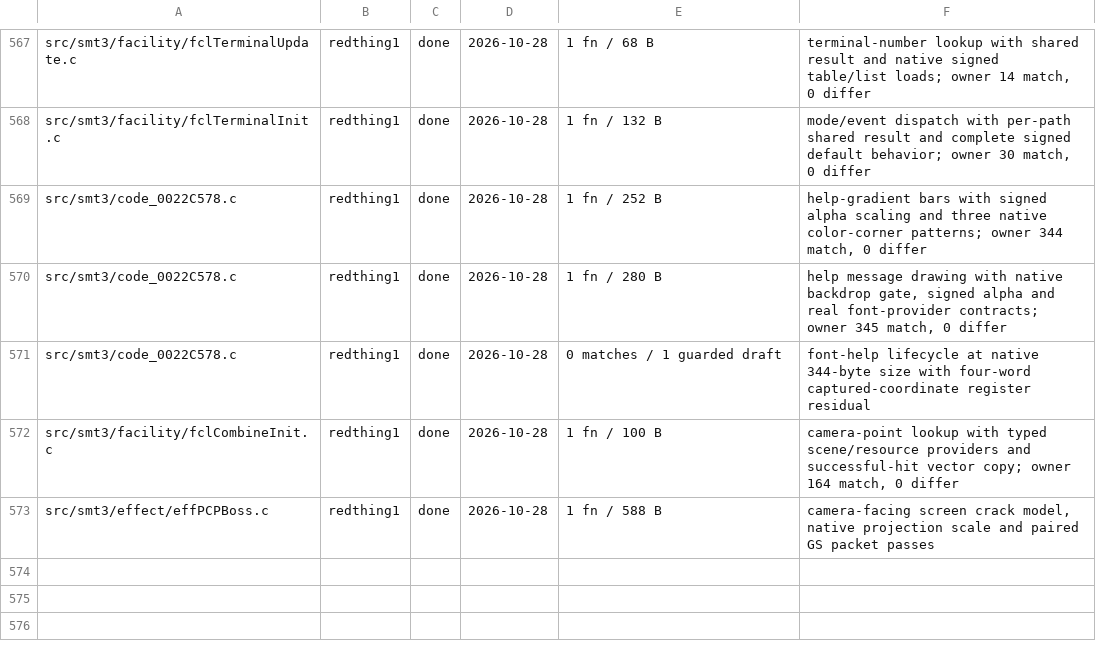
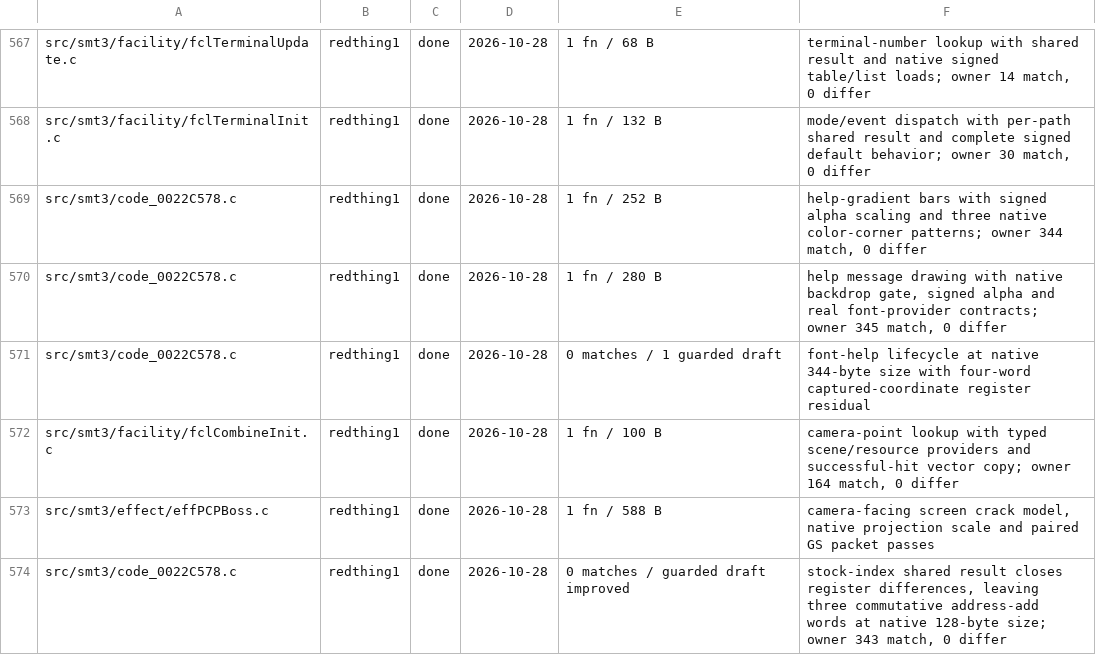
Before and after one commit to Megami-Decomps/smt3-decomp, a TSV file: config/smt3/claims.tsv, drawn as a sheet; only a part is shown, gaps mark what is left out; the diff names each change by its address in the sheet, - before the commit and + after, or states it on an @@ line.

Commit message:
Reduce stock-index reconstruction to three address-add differences

```diff
--- a/config/smt3/claims.tsv
+++ b/config/smt3/claims.tsv
+row 574: src/smt3/code_0022C578.c | redthing1 | done | 2026-10-28 | 0 matches / guarded draft improved | stock-index shared result closes register differences, leaving three commutative address-add words at native 128-byte size; owner 343 match, 0 differ
```
Also changed, not shown: docs/nonmatching/INDEX.tsv, 2 other files.
